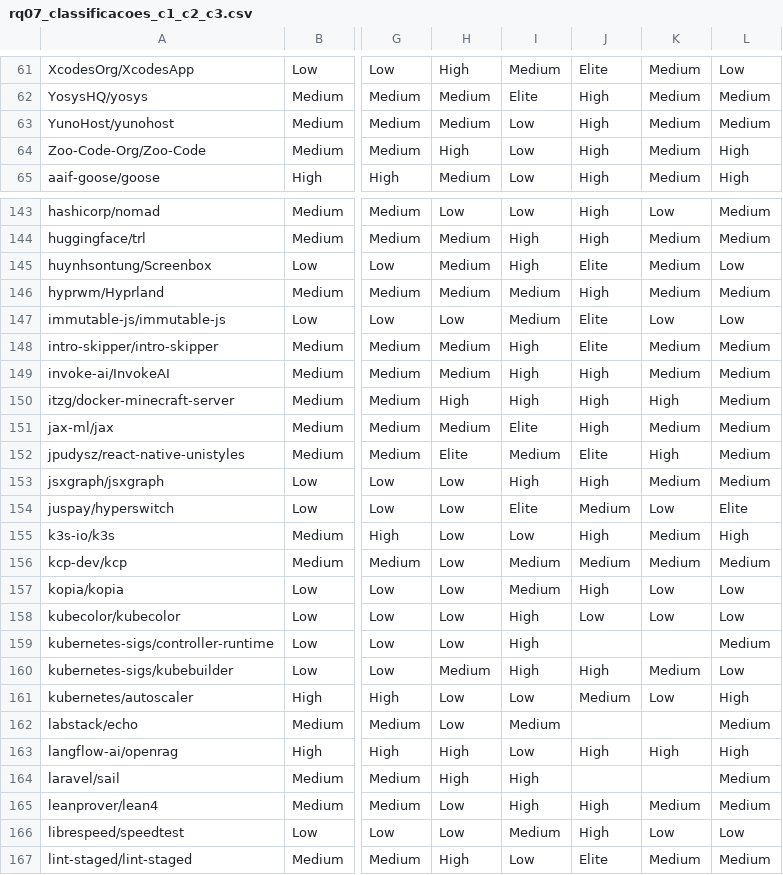
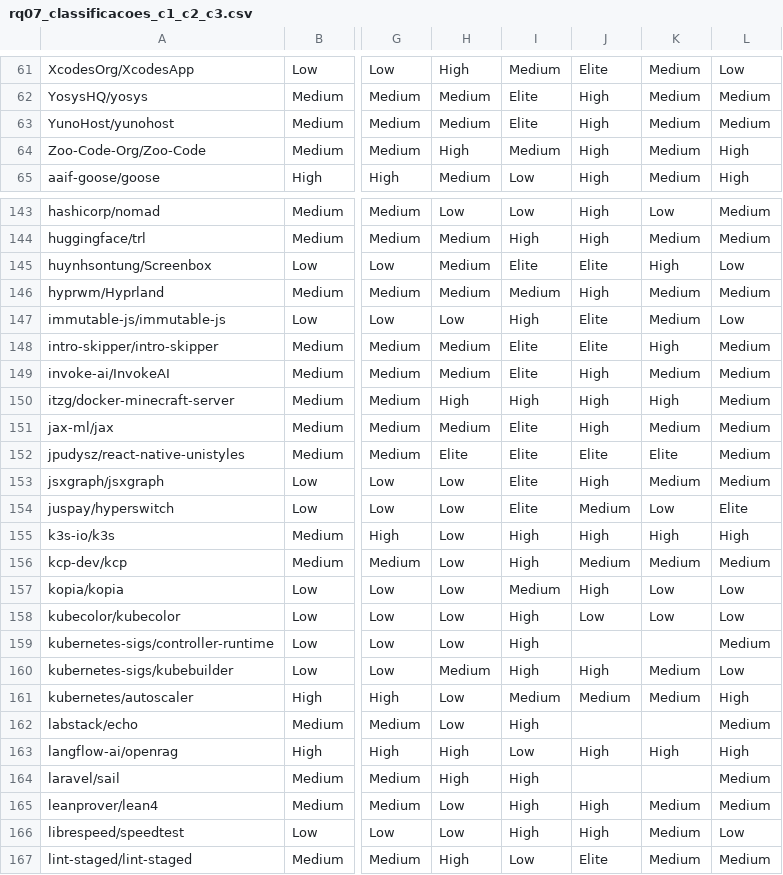
Before and after one commit to gabrieltinoco/Laboratorio-Experimentacao-de-Software, a CSV file: Laboratorio03/analise/saidas/rq07_classificacoes_c1_c2_c3.csv, drawn as a sheet; only a part is shown, gaps mark what is left out; the diff covers the shown part only; the diff names each change by its address in the sheet, - before the commit and + after, or states it on an @@ line.

```diff
--- a/Laboratorio03/analise/saidas/rq07_classificacoes_c1_c2_c3.csv
+++ b/Laboratorio03/analise/saidas/rq07_classificacoes_c1_c2_c3.csv
-I63: Low
+I63: Elite
-I64: Low
+I64: Medium
-I145: High
+I145: Elite
-K145: Medium
+K145: High
-I147: Medium
+I147: High
-K147: Low
+K147: Medium
-I148:I149: High
+I148:I149: Elite
-K148: Medium
+K148: High
-I152: Medium
+I152: Elite
-K152: High
+K152: Elite
-I153: High
+I153: Elite
-I155: Low
+I155: High
-K155: Medium
+K155: High
-I156: Medium
+I156: High
-I161: Low
+I161: Medium
-K161: Low
+K161: Medium
-I162: Medium
+I162: High
-I166: Medium
+I166: High
-K166: Low
+K166: Medium
```
Also changed, not shown: 94 edited cells elsewhere in this file, Laboratorio03/analise/saidas/rq01_04_resumo.csv, Laboratorio03/analise/saidas/rq06_cliff_romano.csv, 41 other files.
